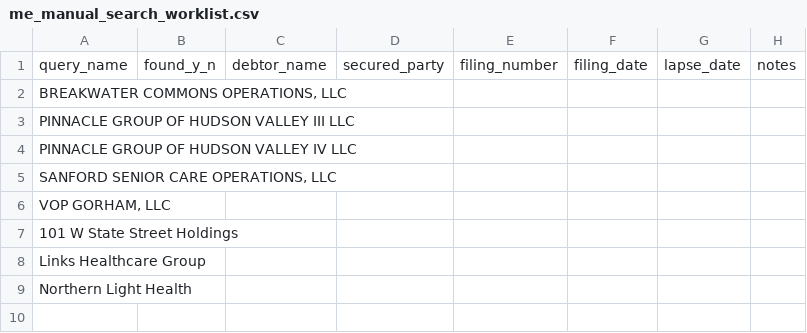
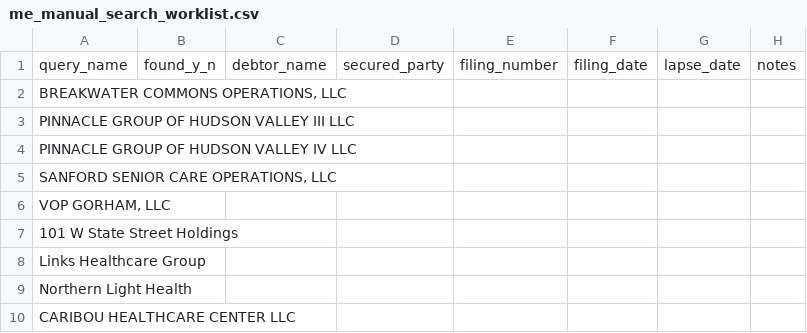
Before and after one commit to YutingFan1209/nursing-home-live-feed, a CSV file: me_manual_search_worklist.csv, drawn as a sheet.

```diff
--- a/me_manual_search_worklist.csv
+++ b/me_manual_search_worklist.csv
@@ -9 +9,2 @@ Links Healthcare Group,,,,,,,
 Northern Light Health,,,,,,,
+CARIBOU HEALTHCARE CENTER LLC,,,,,,,
```
Also changed, not shown: 1 other file.
